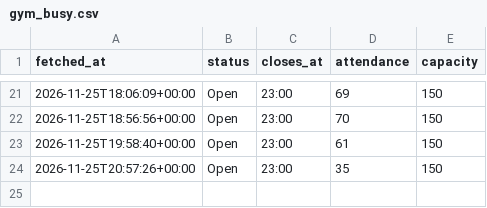
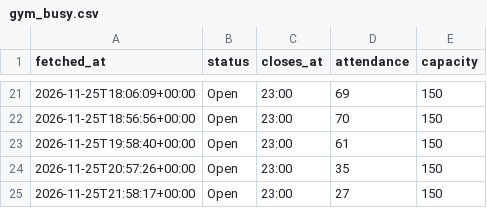
Before and after one commit to brjeffrey28-art/Gym-Monitor, a CSV file: data/gym_busy.csv, drawn as a sheet; only a part is shown, gaps mark what is left out; the diff names each change by its address in the sheet, - before the commit and + after, or states it on an @@ line.

```diff
--- a/data/gym_busy.csv
+++ b/data/gym_busy.csv
+row 25: 2026-11-25T21:58:17+00:00 | Open | 23:00 | 27 | 150
```
Also changed, not shown: data/gym_busy_days.csv.
